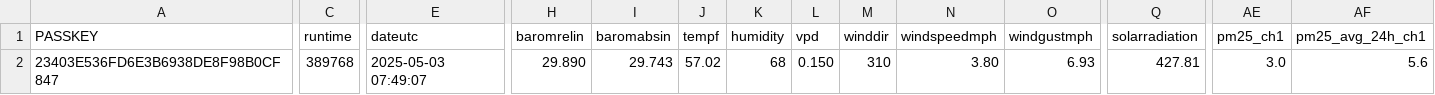
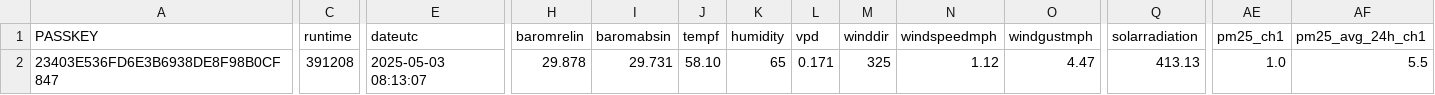
Before and after one commit to wetterzerbst/wetterdaten, a CSV file: data/live.csv, drawn as a sheet; only a part is shown, gaps mark what is left out; the diff covers the shown part only; the diff names each change by its address in the sheet, - before the commit and + after, or states it on an @@ line.

```diff
--- a/data/live.csv
+++ b/data/live.csv
-C2 (runtime): 389768
+C2 (runtime): 391208
-E2 (dateutc): 2025-05-03 07:49:07
+E2 (dateutc): 2025-05-03 08:13:07
-H2 (baromrelin): 29.890
+H2 (baromrelin): 29.878
-I2 (baromabsin): 29.743
+I2 (baromabsin): 29.731
-J2 (tempf): 57.02
+J2 (tempf): 58.10
-K2 (humidity): 68
+K2 (humidity): 65
-L2 (vpd): 0.150
+L2 (vpd): 0.171
-M2 (winddir): 310
+M2 (winddir): 325
-N2 (windspeedmph): 3.80
+N2 (windspeedmph): 1.12
-O2 (windgustmph): 6.93
+O2 (windgustmph): 4.47
-Q2 (solarradiation): 427.81
+Q2 (solarradiation): 413.13
-AE2 (pm25_ch1): 3.0
+AE2 (pm25_ch1): 1.0
-AF2 (pm25_avg_24h_ch1): 5.6
+AF2 (pm25_avg_24h_ch1): 5.5
```
Also changed, not shown: 2 edited cells elsewhere in this file, 2 other files.
